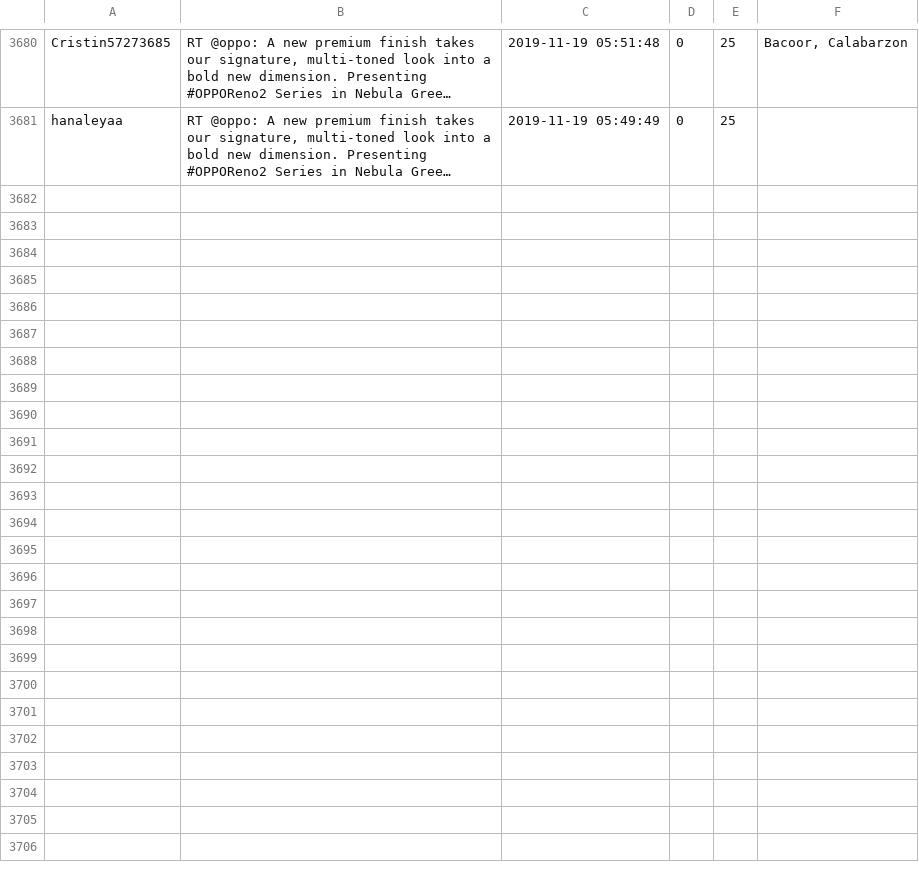
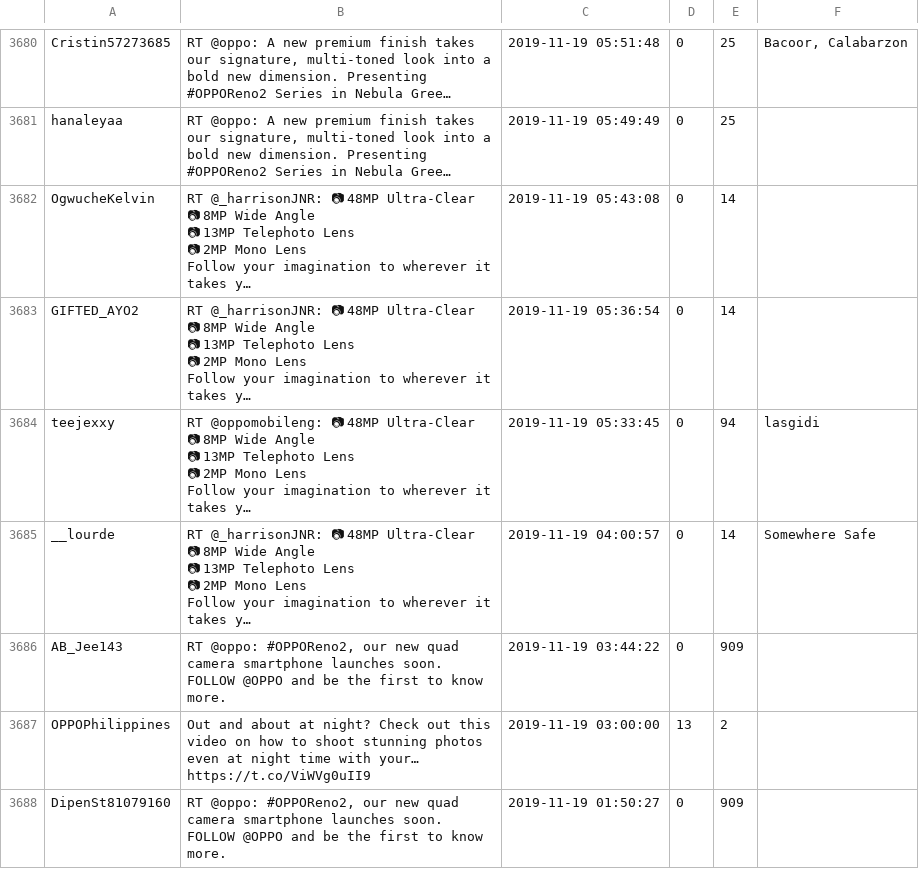
Before and after one commit to MGiordano98/VLM, a CSV file: CSV1/#OPPOReno2.csv, drawn as a sheet; only a part is shown, gaps mark what is left out.

```diff
--- a/CSV1/#OPPOReno2.csv
+++ b/CSV1/#OPPOReno2.csv
@@ -13201 +13201,28 @@ Cristin57273685,"RT @oppo: A new premium finish takes our signature, multi-toned
 hanaleyaa,"RT @oppo: A new premium finish takes our signature, multi-toned look into a bold new dimension. Presenting #OPPOReno2 Series in Nebula Gree…",2019-11-19 05:49:49,0,25,
+OgwucheKelvin,"RT @_harrisonJNR: 📷 48MP Ultra-Clear
+📷 8MP Wide Angle
+📷 13MP Telephoto Lens
+📷 2MP Mono Lens
+
+Follow your imagination to wherever it takes y…",2019-11-19 05:43:08,0,14,
+GIFTED_AYO2,"RT @_harrisonJNR: 📷 48MP Ultra-Clear
+📷 8MP Wide Angle
+📷 13MP Telephoto Lens
+📷 2MP Mono Lens
+
+Follow your imagination to wherever it takes y…",2019-11-19 05:36:54,0,14,
+teejexxy,"RT @oppomobileng: 📷 48MP Ultra-Clear
+📷 8MP Wide Angle
+📷 13MP Telephoto Lens
+📷 2MP Mono Lens
+
+Follow your imagination to wherever it takes y…",2019-11-19 05:33:45,0,94,lasgidi
+__lourde,"RT @_harrisonJNR: 📷 48MP Ultra-Clear
+📷 8MP Wide Angle
+📷 13MP Telephoto Lens
+📷 2MP Mono Lens
+
+Follow your imagination to wherever it takes y…",2019-11-19 04:00:57,0,14,Somewhere Safe
+AB_Jee143,"RT @oppo: #OPPOReno2, our new quad camera smartphone launches soon. FOLLOW @OPPO and be the first to know more.",2019-11-19 03:44:22,0,909,
+OPPOPhilippines,Out and about at night?  Check out this video on how to shoot stunning photos even at night time with your… https://t.co/ViWVg0uII9,2019-11-19 03:00:00,13,2,
+DipenSt81079160,"RT @oppo: #OPPOReno2, our new quad camera smartphone launches soon. FOLLOW @OPPO and be the first to know more.",2019-11-19 01:50:27,0,909,
```
Also changed, not shown: CSV1/#ABH.csv, CSV1/#DragonBallZKakarot.csv, 7 other files.
